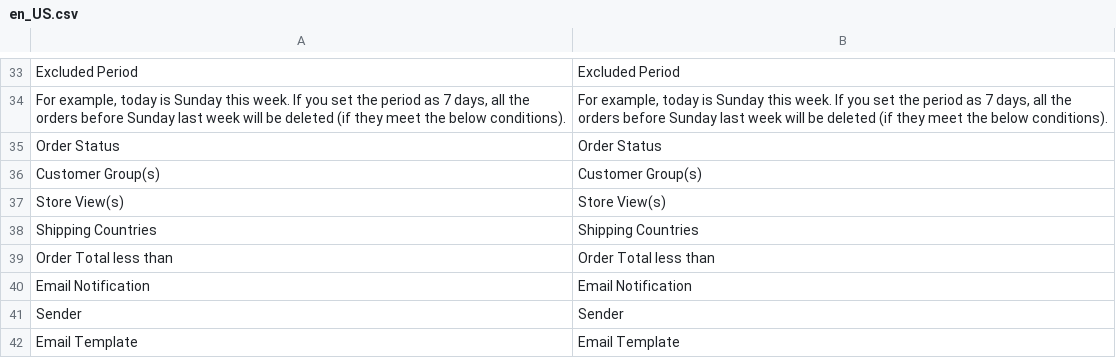
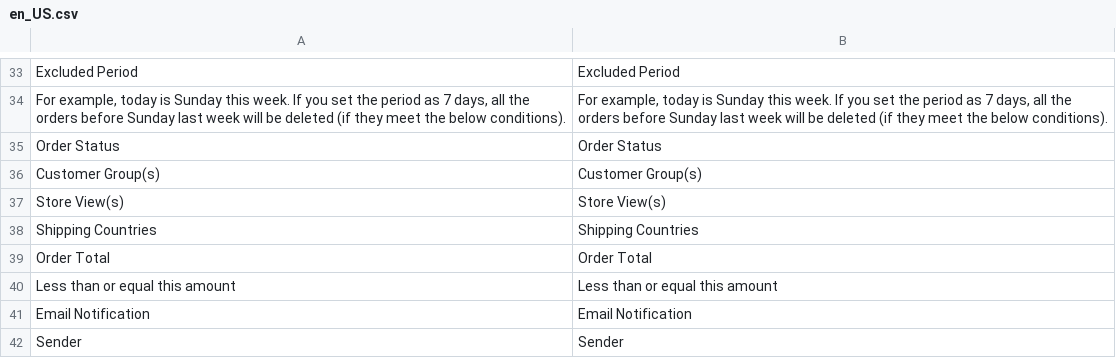
Before and after one commit to mageplaza/magento-2-delete-orders, a CSV file: i18n/en_US.csv, drawn as a sheet; only a part is shown, gaps mark what is left out; the shorter side is filled out with more unchanged rows; removed rows and columns are numbered as before the commit, all else as after; the diff names each change by its address in the sheet, - before the commit and + after, or states it on an @@ line.

Commit message:
Clean code

```diff
--- a/i18n/en_US.csv
+++ b/i18n/en_US.csv
-row 39: Order Total less than | Order Total less than
+row 39: Order Total | Order Total
+row 40: Less than or equal this amount | Less than or equal this amount
```
